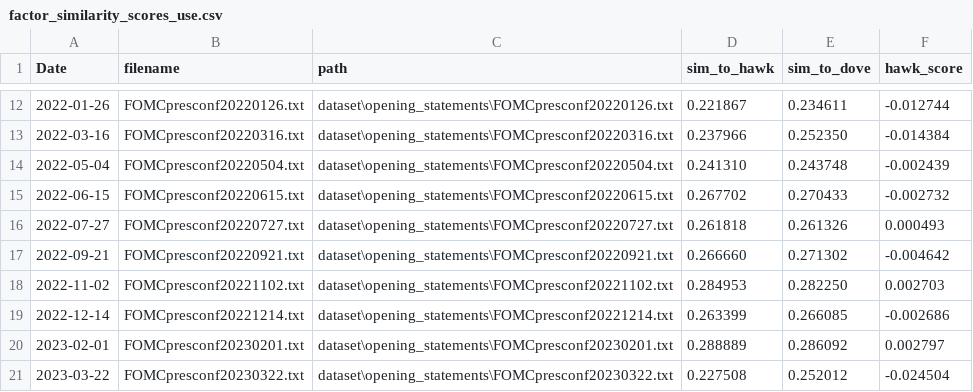
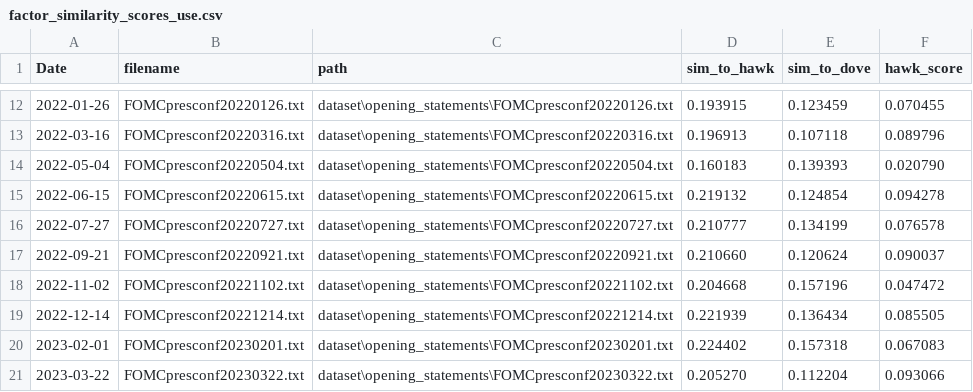
Before and after one commit to lingtouyangLeo/FOMC_AssetPrice_Effect, a CSV file: output/factor_similarity_scores_use.csv, drawn as a sheet; only a part is shown, gaps mark what is left out; the diff covers the shown part only.

```diff
--- a/output/factor_similarity_scores_use.csv
+++ b/output/factor_similarity_scores_use.csv
@@ -12,10 +12,10 @@ Date,filename,path,sim_to_hawk,sim_to_dove,hawk_score
-2022-01-26,FOMCpresconf20220126.txt,dataset\opening_statements\FOMCpresconf20220126.txt,0.221867,0.234611,-0.012744
-2022-03-16,FOMCpresconf20220316.txt,dataset\opening_statements\FOMCpresconf20220316.txt,0.237966,0.252350,-0.014384
-2022-05-04,FOMCpresconf20220504.txt,dataset\opening_statements\FOMCpresconf20220504.txt,0.241310,0.243748,-0.002439
-2022-06-15,FOMCpresconf20220615.txt,dataset\opening_statements\FOMCpresconf20220615.txt,0.267702,0.270433,-0.002732
-2022-07-27,FOMCpresconf20220727.txt,dataset\opening_statements\FOMCpresconf20220727.txt,0.261818,0.261326,0.000493
-2022-09-21,FOMCpresconf20220921.txt,dataset\opening_statements\FOMCpresconf20220921.txt,0.266660,0.271302,-0.004642
-2022-11-02,FOMCpresconf20221102.txt,dataset\opening_statements\FOMCpresconf20221102.txt,0.284953,0.282250,0.002703
-2022-12-14,FOMCpresconf20221214.txt,dataset\opening_statements\FOMCpresconf20221214.txt,0.263399,0.266085,-0.002686
-2023-02-01,FOMCpresconf20230201.txt,dataset\opening_statements\FOMCpresconf20230201.txt,0.288889,0.286092,0.002797
-2023-03-22,FOMCpresconf20230322.txt,dataset\opening_statements\FOMCpresconf20230322.txt,0.227508,0.252012,-0.024504
+2022-01-26,FOMCpresconf20220126.txt,dataset\opening_statements\FOMCpresconf20220126.txt,0.193915,0.123459,0.070455
+2022-03-16,FOMCpresconf20220316.txt,dataset\opening_statements\FOMCpresconf20220316.txt,0.196913,0.107118,0.089796
+2022-05-04,FOMCpresconf20220504.txt,dataset\opening_statements\FOMCpresconf20220504.txt,0.160183,0.139393,0.020790
+2022-06-15,FOMCpresconf20220615.txt,dataset\opening_statements\FOMCpresconf20220615.txt,0.219132,0.124854,0.094278
+2022-07-27,FOMCpresconf20220727.txt,dataset\opening_statements\FOMCpresconf20220727.txt,0.210777,0.134199,0.076578
+2022-09-21,FOMCpresconf20220921.txt,dataset\opening_statements\FOMCpresconf20220921.txt,0.210660,0.120624,0.090037
+2022-11-02,FOMCpresconf20221102.txt,dataset\opening_statements\FOMCpresconf20221102.txt,0.204668,0.157196,0.047472
+2022-12-14,FOMCpresconf20221214.txt,dataset\opening_statements\FOMCpresconf20221214.txt,0.221939,0.136434,0.085505
+2023-02-01,FOMCpresconf20230201.txt,dataset\opening_statements\FOMCpresconf20230201.txt,0.224402,0.157318,0.067083
+2023-03-22,FOMCpresconf20230322.txt,dataset\opening_statements\FOMCpresconf20230322.txt,0.205270,0.112204,0.093066
```
Also changed, not shown: 90 edited cells elsewhere in this file, output/factor_similarity_scores.csv, 13 other files.
